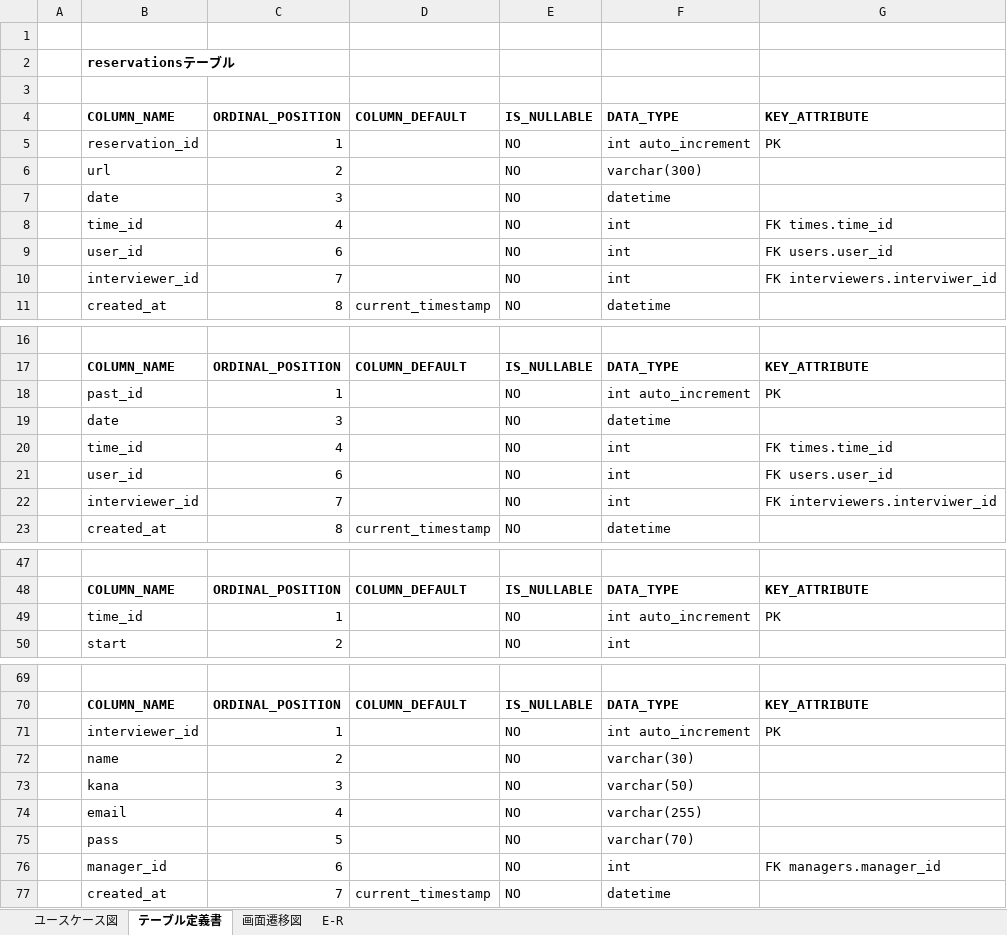
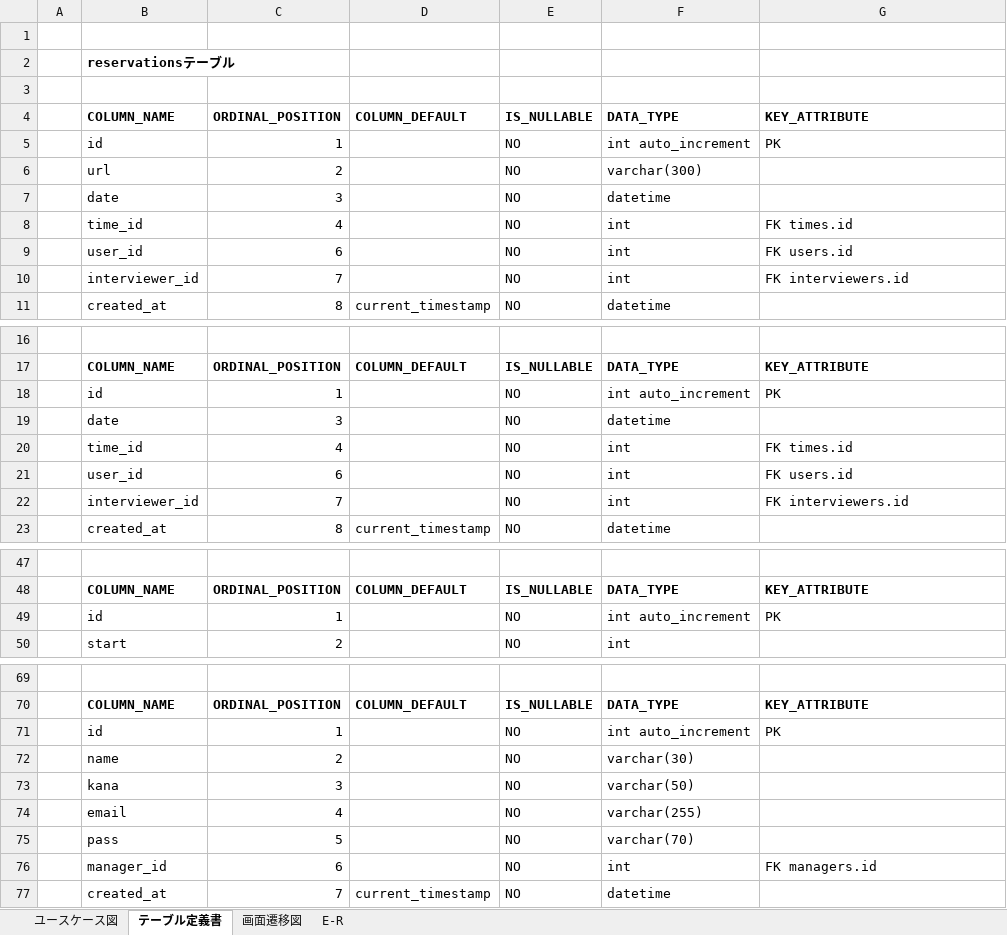
Before and after one commit to tro319/meeting_reservation_system, an Excel workbook: 面談予約sys設計書_最新.xlsx, sheet テーブル定義書, drawn as a sheet; only a part is shown, gaps mark what is left out; values as stored, in another font and other column widths than the file's, no borders; the diff covers the shown part only; the diff names each change by its address in the sheet, - before the commit and + after, or states it on an @@ line.

```diff
--- a/面談予約sys設計書_最新.xlsx (sheet テーブル定義書)
+++ b/面談予約sys設計書_最新.xlsx (sheet テーブル定義書)
-B5: reservation_id
+B5: id
-G8: FK times.time_id
+G8: FK times.id
-G9: FK users.user_id
+G9: FK users.id
-G10: FK interviewers.interviwer_id
+G10: FK interviewers.id
-B18: past_id
+B18: id
-G20: FK times.time_id
+G20: FK times.id
-G21: FK users.user_id
+G21: FK users.id
-G22: FK interviewers.interviwer_id
+G22: FK interviewers.id
-B49: time_id
+B49: id
-B71: interviewer_id
+B71: id
-G76: FK managers.manager_id
+G76: FK managers.id
```
Also changed, not shown: 2 edited cells elsewhere in this sheet, class_diagram/after/controller/user/面談予約システム_クラス図 (controller.user).xlsx, class_diagram/after/controller/view/user/面談予約システム_クラス図 (controller.view.user).xlsx, 36 other files.
